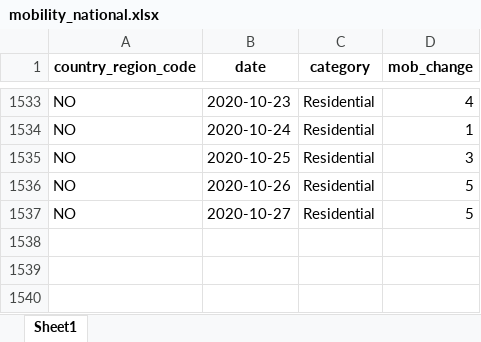
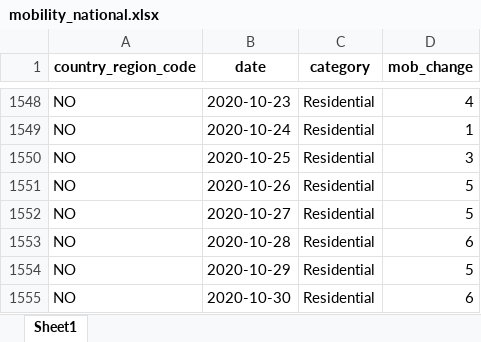
Before and after one commit to thohan88/covid19-nor-data, an Excel workbook: data/20_mobility/google/mobility_national.xlsx, sheet Sheet1, drawn as a sheet; only a part is shown, gaps mark what is left out; values as stored, in another font and other column widths than the file's, no borders; the diff covers the shown part only; the diff names each change by its address in the sheet, - before the commit and + after, or states it on an @@ line.

```diff
--- a/data/20_mobility/google/mobility_national.xlsx (sheet Sheet1)
+++ b/data/20_mobility/google/mobility_national.xlsx (sheet Sheet1)
+row 1553: NO | 2020-10-28 | Residential | 6
+row 1554: NO | 2020-10-29 | Residential | 5
+row 1555: NO | 2020-10-30 | Residential | 6
```
Also changed, not shown: 15 added rows elsewhere in this sheet, data/01_infected/msis/municipality_and_district_wide.xlsx, data/01_infected/msis/municipality_wide.xlsx, 21 other files.
